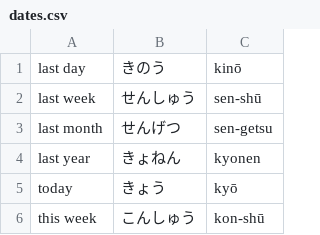
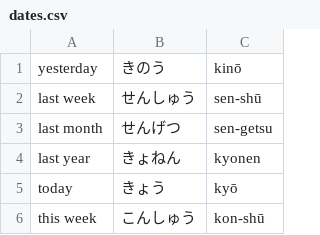
Before and after one commit to nova77/anki_japanese, a CSV file: cards/dates.csv, drawn as a sheet; only a part is shown.

Commit message:
it's yesterday!

```diff
--- a/cards/dates.csv
+++ b/cards/dates.csv
@@ -1,2 +1,2 @@
-last day,きのう,kinō
+yesterday,きのう,kinō
 last week,せんしゅう,sen-shū
```
